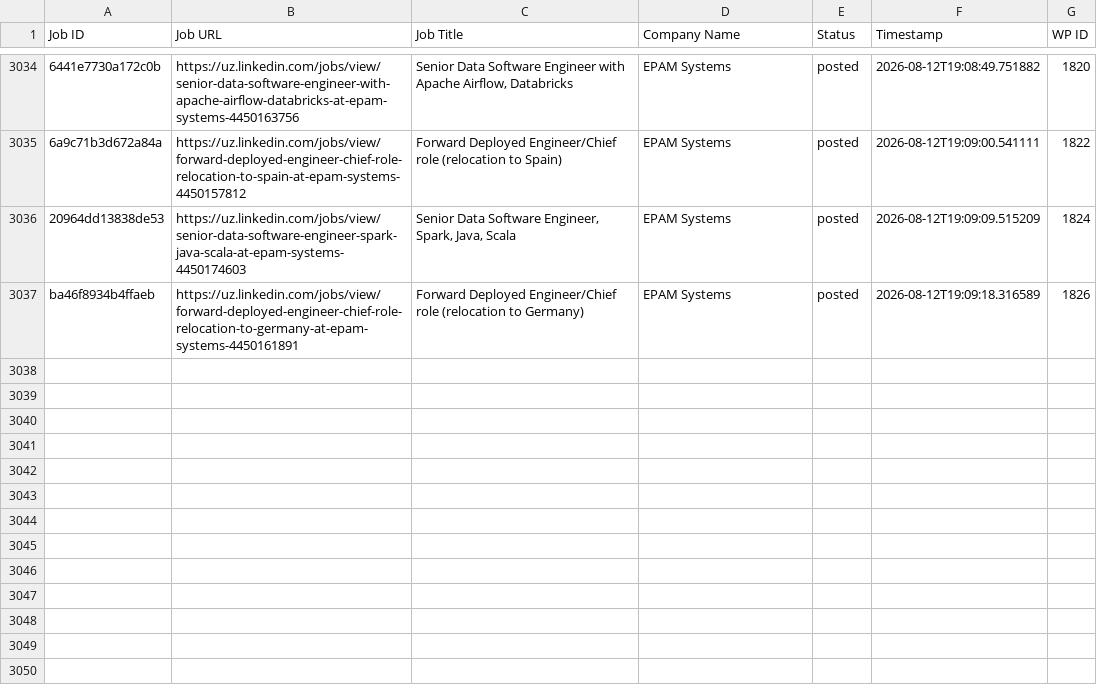
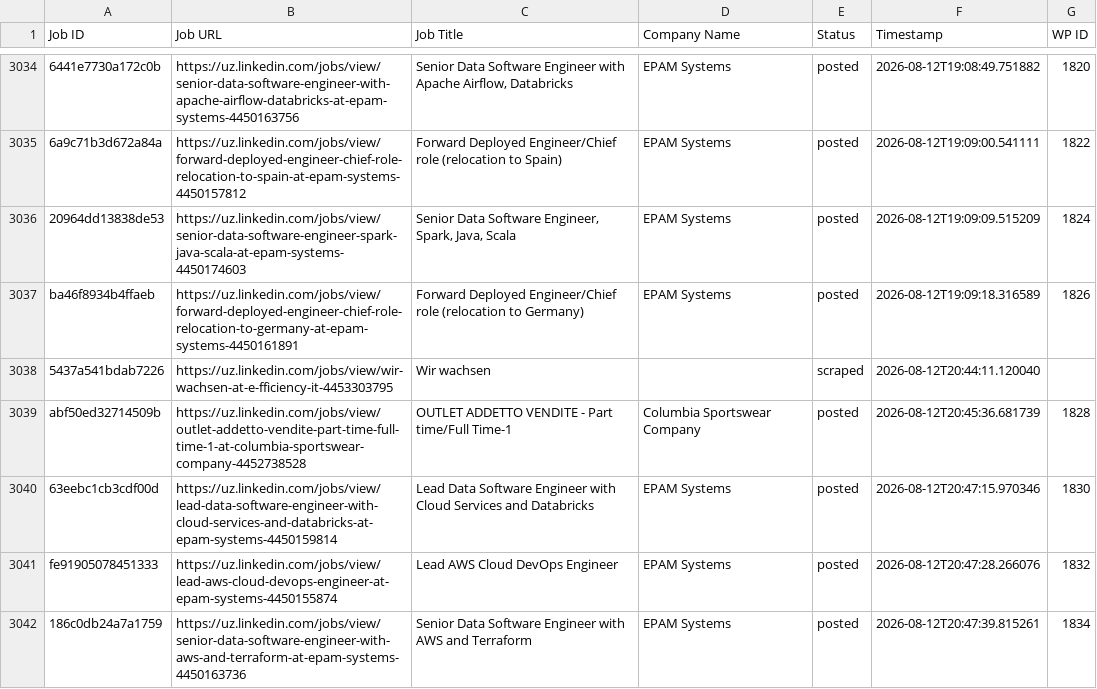
Before and after one commit to innovationinc2000/uz, a CSV file: processed_jobs.csv, drawn as a sheet; only a part is shown, gaps mark what is left out; the diff names each change by its address in the sheet, - before the commit and + after, or states it on an @@ line.

```diff
--- a/processed_jobs.csv
+++ b/processed_jobs.csv
+row 3038: 5437a541bdab7226 | https://uz.linkedin.com/jobs/view/wir-wachsen-at-e-fficiency-it-4453303795 | Wir wachsen |  | scraped | 2026-08-12T20:44:11.120040
+row 3039: abf50ed32714509b | https://uz.linkedin.com/jobs/view/outlet-addetto-vendite-part-time-full-time-1-at-columbia-sportswear-company-4452738528 | OUTLET ADDETTO VENDITE - Part time/Full Time-1 | Columbia Sportswear Company | posted | 2026-08-12T20:45:36.681739 | 1828
+row 3040: 63eebc1cb3cdf00d | https://uz.linkedin.com/jobs/view/lead-data-software-engineer-with-cloud-services-and-databricks-at-epam-systems-4450159814 | Lead Data Software Engineer with Cloud Services and Databricks | EPAM Systems | posted | 2026-08-12T20:47:15.970346 | 1830
+row 3041: fe91905078451333 | https://uz.linkedin.com/jobs/view/lead-aws-cloud-devops-engineer-at-epam-systems-4450155874 | Lead AWS Cloud DevOps Engineer | EPAM Systems | posted | 2026-08-12T20:47:28.266076 | 1832
+row 3042: 186c0db24a7a1759 | https://uz.linkedin.com/jobs/view/senior-data-software-engineer-with-aws-and-terraform-at-epam-systems-4450163736 | Senior Data Software Engineer with AWS and Terraform | EPAM Systems | posted | 2026-08-12T20:47:39.815261 | 1834
```
